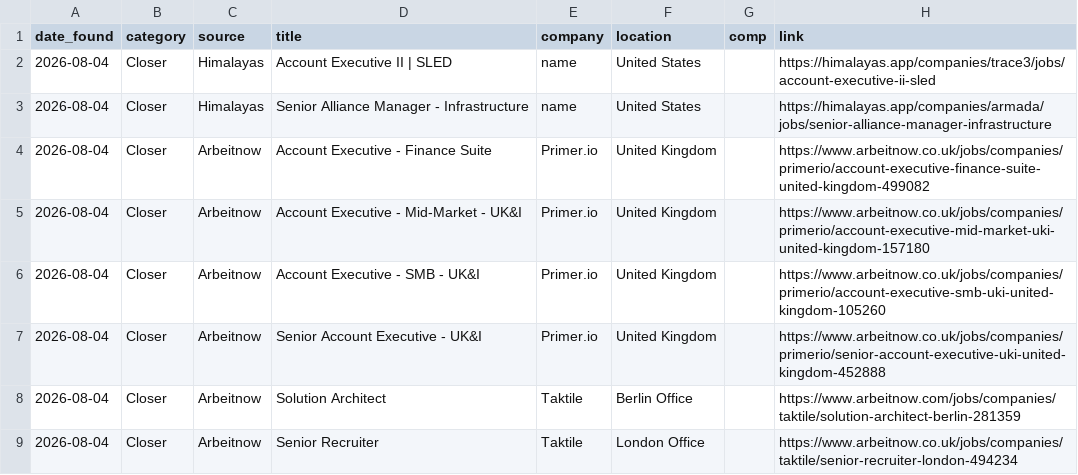
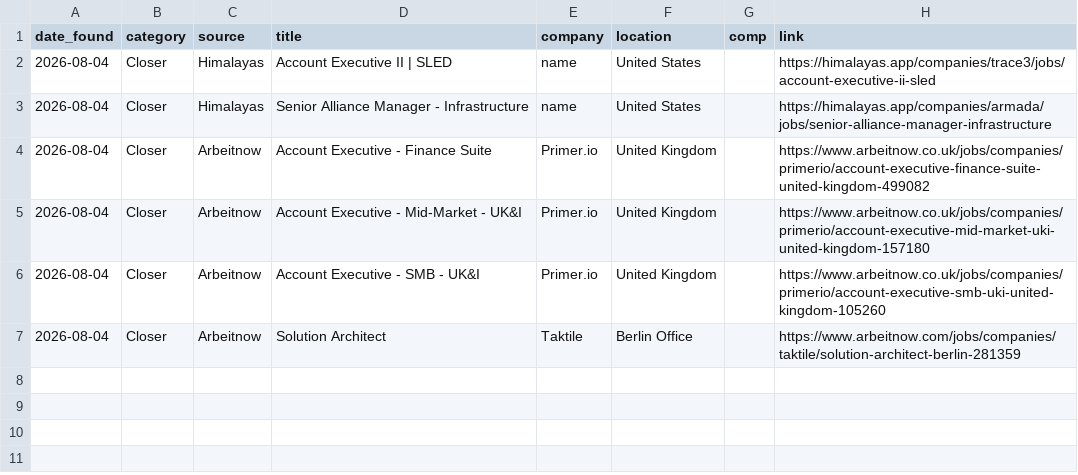
Before and after one commit to annaaimodel/better-prompt-ai-main, a CSV file: jobs/daily/2026-08-04.csv, drawn as a sheet; the diff names each change by its address in the sheet, - before the commit and + after, or states it on an @@ line.

```diff
--- a/jobs/daily/2026-08-04.csv
+++ b/jobs/daily/2026-08-04.csv
-row 7: 2026-08-04 | Closer | Arbeitnow | Senior Account Executive - UK&I | Primer.io | United Kingdom |  | https://www.arbeitnow.co.uk/jobs/companies/primerio/senior-account-executive-uki-united-kingdom-452888
-row 9: 2026-08-04 | Closer | Arbeitnow | Senior Recruiter | Taktile | London Office |  | https://www.arbeitnow.co.uk/jobs/companies/taktile/senior-recruiter-london-494234
```
Also changed, not shown: 4 other files.
